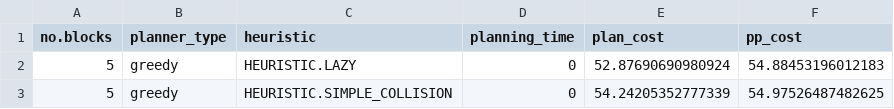
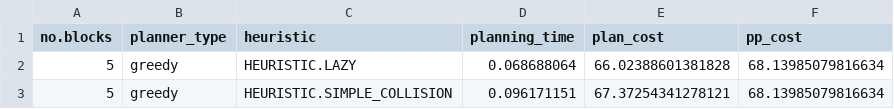
Before and after one commit to RareCentipede/modular_contruction_task_planner, a CSV file: modular_construction_task_planner/modular_construction_task_planner/results/5_greedy_HEURISTIC.SIMPLE_COLLISION.csv, drawn as a sheet.

```diff
--- a/modular_construction_task_planner/modular_construction_task_planner/results/5_greedy_HEURISTIC.SIMPLE_COLLISION.csv
+++ b/modular_construction_task_planner/modular_construction_task_planner/results/5_greedy_HEURISTIC.SIMPLE_COLLISION.csv
@@ -1,3 +1,3 @@
 no.blocks,planner_type,heuristic,planning_time,plan_cost,pp_cost
-5,greedy,HEURISTIC.LAZY,0,52.87690690980924,54.88453196012183
-5,greedy,HEURISTIC.SIMPLE_COLLISION,0,54.24205352777339,54.97526487482625
+5,greedy,HEURISTIC.LAZY,0.068688064,66.02388601381828,68.13985079816634
+5,greedy,HEURISTIC.SIMPLE_COLLISION,0.096171151,67.37254341278121,68.13985079816634
```
Also changed, not shown: modular_construction_task_planner/modular_construction_task_planner/results/5_greedy_HEURISTIC.DILIGENT.csv, modular_construction_task_planner/modular_construction_task_planner/results/5_multi_bound_HEURISTIC.DILIGENT.csv, 29 other files.
